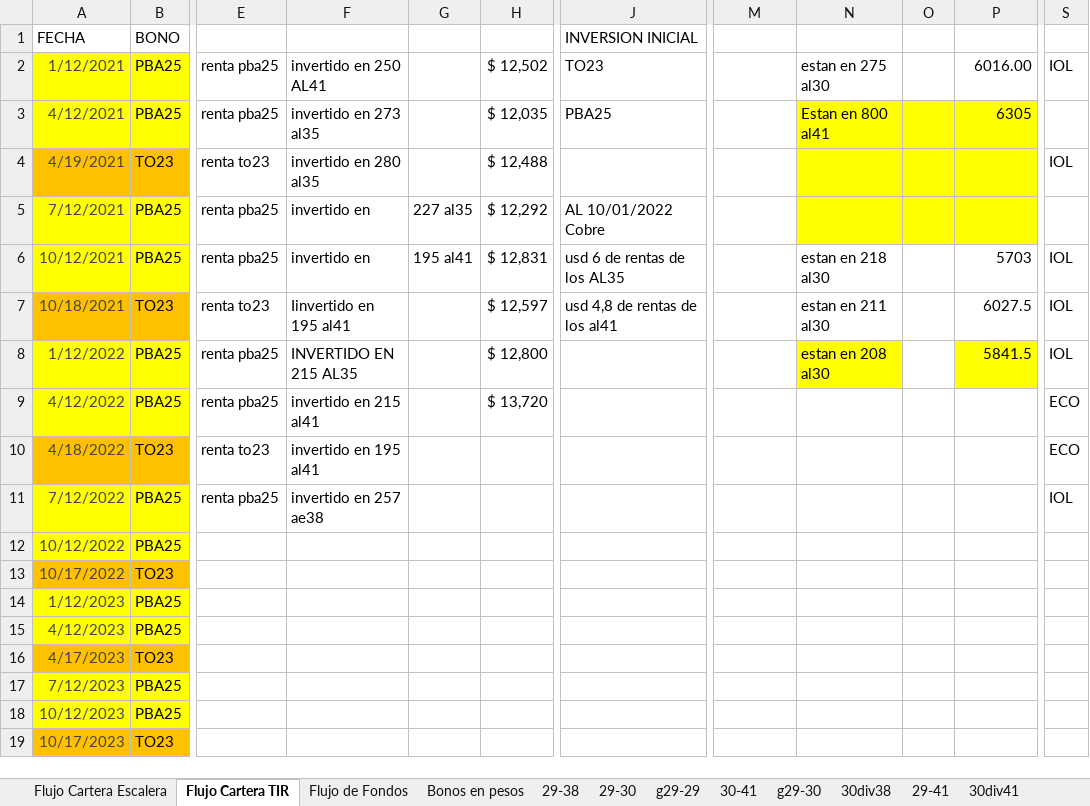
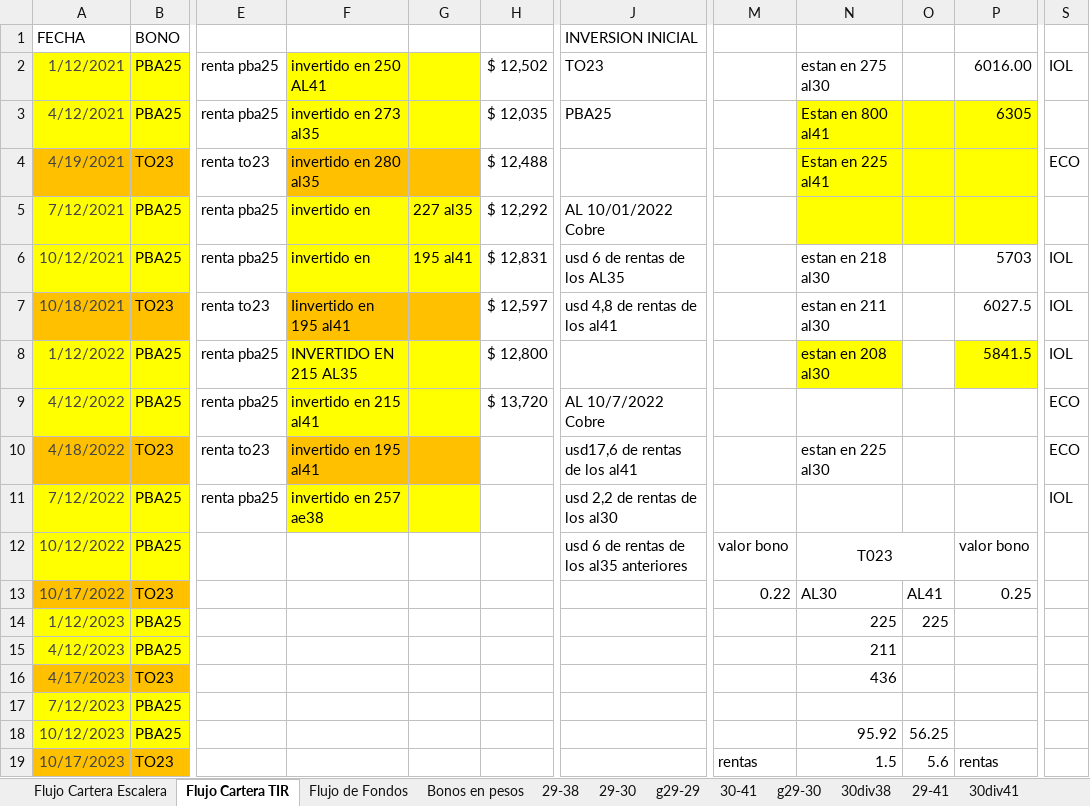
Before and after one commit to alferrelli/Excel-Bonos, an Excel workbook: Bonos en pesos.xlsx, sheet Flujo Cartera TIR, drawn as a sheet; only a part is shown, gaps mark what is left out; values as stored, in another font and other column widths than the file's, no borders; the diff covers the shown part only; the diff names each change by its address in the sheet, - before the commit and + after, or states it on an @@ line.

```diff
--- a/Bonos en pesos.xlsx (sheet Flujo Cartera TIR)
+++ b/Bonos en pesos.xlsx (sheet Flujo Cartera TIR)
-F2:G3 fill: none
+F2:G3 fill: #FFFF00
-F4:G4 fill: none
+F4:G4 fill: #FFC000
-N4: (empty)
+N4: Estan en 225 al41
-S4: IOL
+S4: ECO
-F5:G6 fill: none
+F5:G6 fill: #FFFF00
-F7:G7 fill: none
+F7:G7 fill: #FFC000
-F8:G9 fill: none
+F8:G9 fill: #FFFF00
-J9: (empty)
+J9: AL 10/7/2022 Cobre
-F10:G10 fill: none
+F10:G10 fill: #FFC000
-J10: (empty)
+J10: usd17,6 de rentas de los al41
-N10: (empty)
+N10: estan en 225 al30
-F11:G11 fill: none
+F11:G11 fill: #FFFF00
-J11: (empty)
+J11: usd 2,2 de rentas de los al30
-J12: (empty)
+J12: usd 6 de rentas de los al35 anteriores
-M12: (empty)
+M12: valor bono
-N12: (empty)
+N12: T023
+N12:O12 merged
-P12: (empty)
+P12: valor bono
-M13: (empty)
+M13: 0.22
-N13: (empty)
+N13: AL30
-O13: (empty)
+O13: AL41
-P13: (empty)
+P13: 0.25
-N14: (empty)
+N14: 225
-O14: (empty)
+O14: 225
-N15: (empty)
+N15: 211
-N16: (empty)
+N16: 436
-N18: (empty)
+N18: 95.92
-O18: (empty)
+O18: 56.25
-M19: (empty)
+M19: rentas
-N19: (empty)
+N19: 1.5
-O19: (empty)
+O19: 5.6
-P19: (empty)
+P19: rentas
```
Also changed, not shown: 8 added rows, 13 edited cells and merged cells elsewhere in this sheet, sheet Flujo de Fondos, charts or pictures, 3 other files.
